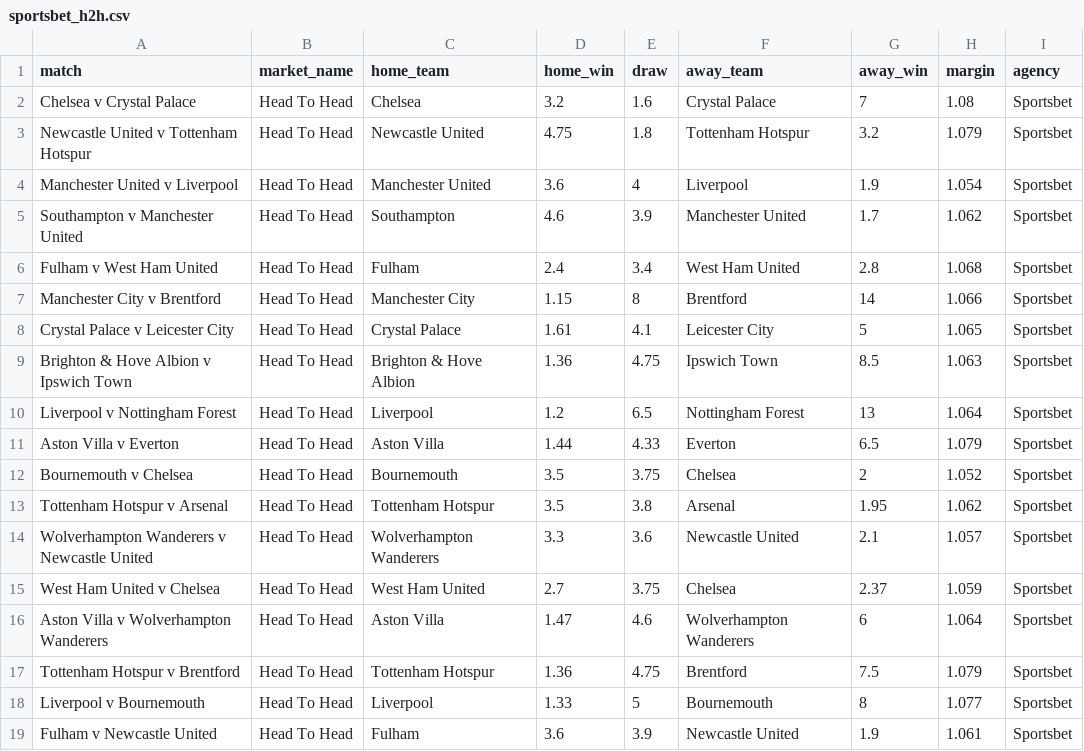
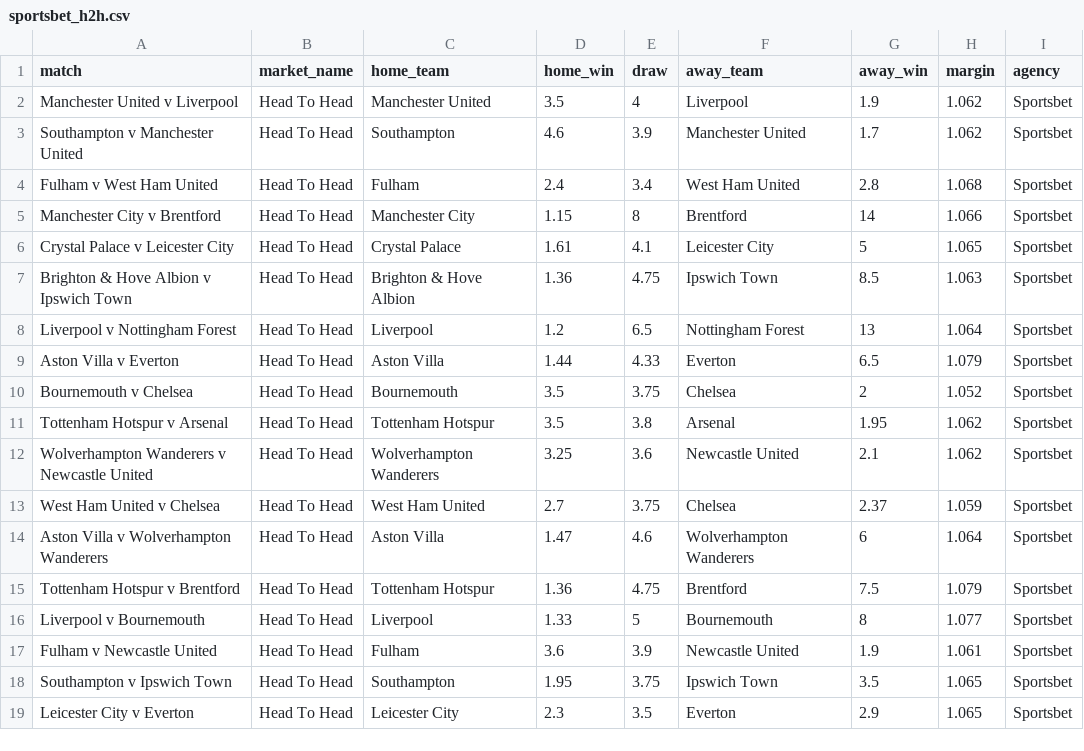
Before and after one commit to jamesbrown1417/Soccer, a CSV file: Data/scraped_odds/EPL/sportsbet_h2h.csv, drawn as a sheet; only a part is shown; the shorter side is filled out with more unchanged rows.

```diff
--- a/Data/scraped_odds/EPL/sportsbet_h2h.csv
+++ b/Data/scraped_odds/EPL/sportsbet_h2h.csv
@@ -1,5 +1,3 @@
 match,market_name,home_team,home_win,draw,away_team,away_win,margin,agency
-Chelsea v Crystal Palace,Head To Head,Chelsea,3.2,1.6,Crystal Palace,7,1.08,Sportsbet
-Newcastle United v Tottenham Hotspur,Head To Head,Newcastle United,4.75,1.8,Tottenham Hotspur,3.2,1.079,Sportsbet
-Manchester United v Liverpool,Head To Head,Manchester United,3.6,4,Liverpool,1.9,1.054,Sportsbet
+Manchester United v Liverpool,Head To Head,Manchester United,3.5,4,Liverpool,1.9,1.062,Sportsbet
 Southampton v Manchester United,Head To Head,Southampton,4.6,3.9,Manchester United,1.7,1.062,Sportsbet
@@ -13,3 +11,3 @@ Bournemouth v Chelsea,Head To Head,Bournemouth,3.5,3.75,Chelsea,2,1.052,Sportsbe
 Tottenham Hotspur v Arsenal,Head To Head,Tottenham Hotspur,3.5,3.8,Arsenal,1.95,1.062,Sportsbet
-Wolverhampton Wanderers v Newcastle United,Head To Head,Wolverhampton Wanderers,3.3,3.6,Newcastle United,2.1,1.057,Sportsbet
+Wolverhampton Wanderers v Newcastle United,Head To Head,Wolverhampton Wanderers,3.25,3.6,Newcastle United,2.1,1.062,Sportsbet
 West Ham United v Chelsea,Head To Head,West Ham United,2.7,3.75,Chelsea,2.37,1.059,Sportsbet
```
Also changed, not shown: Data/scraped_odds/EPL/neds_player_goals.csv, Data/scraped_odds/EPL/sportsbet_player_shots.csv, 45 other files.
